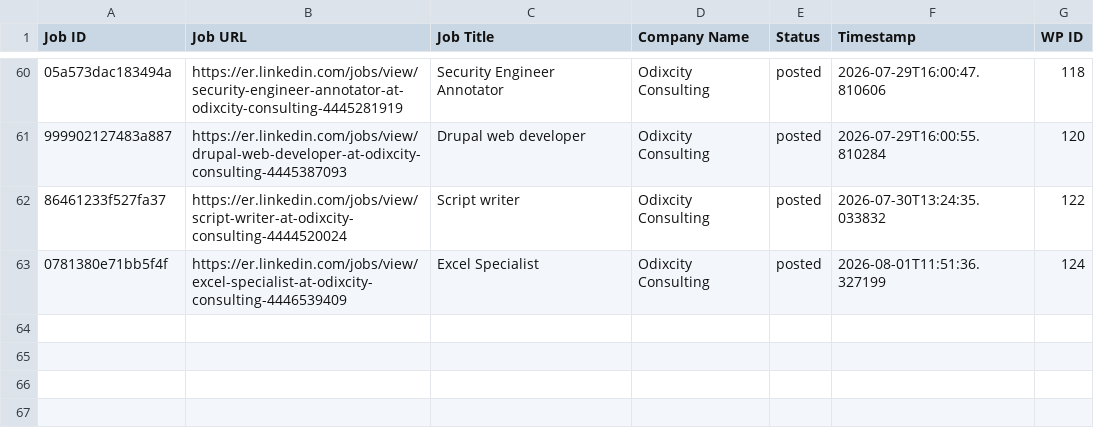
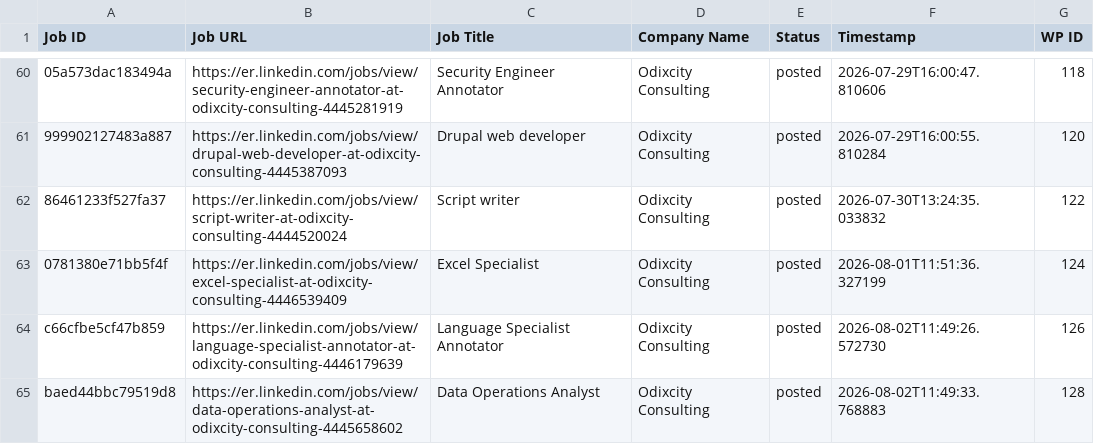
Before and after one commit to innovationinc2000/er, a CSV file: processed_jobs.csv, drawn as a sheet; only a part is shown, gaps mark what is left out; the diff names each change by its address in the sheet, - before the commit and + after, or states it on an @@ line.

```diff
--- a/processed_jobs.csv
+++ b/processed_jobs.csv
+row 64: c66cfbe5cf47b859 | https://er.linkedin.com/jobs/view/language-specialist-annotator-at-odixcity-consulting-4446179639 | Language Specialist Annotator | Odixcity Consulting | posted | 2026-08-02T11:49:26.572730 | 126
+row 65: baed44bbc79519d8 | https://er.linkedin.com/jobs/view/data-operations-analyst-at-odixcity-consulting-4445658602 | Data Operations Analyst | Odixcity Consulting | posted | 2026-08-02T11:49:33.768883 | 128
```
